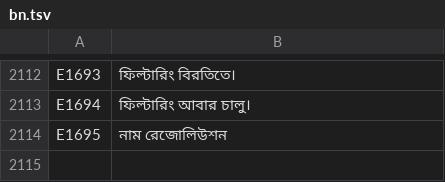
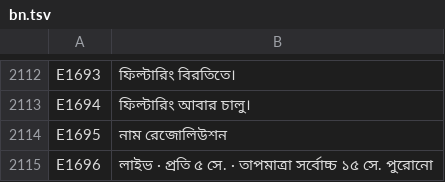
Before and after one commit to UniqueDroid/ShareOS, a TSV file: tools/i18n/bn.tsv, drawn as a sheet; only a part is shown, gaps mark what is left out.

```diff
--- a/tools/i18n/bn.tsv
+++ b/tools/i18n/bn.tsv
@@ -2114 +2114,2 @@ E1694	ফিল্টারিং আবার চালু।
 E1695	নাম রেজোলিউশন
+E1696	লাইভ · প্রতি ৫ সে. · তাপমাত্রা সর্বোচ্চ ১৫ সে. পুরোনো
```
Also changed, not shown: tools/i18n/ar.tsv, tools/i18n/fr.tsv, 20 other files.
